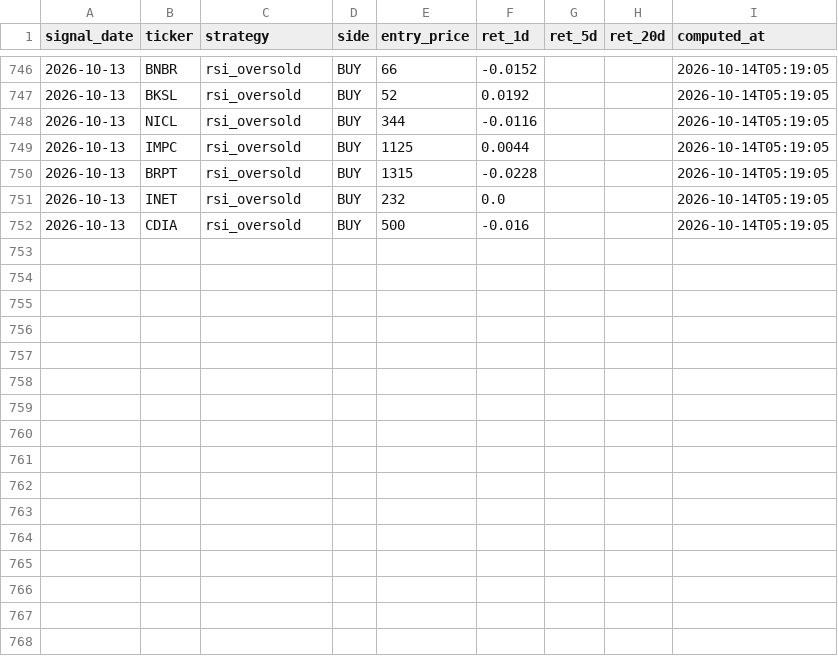
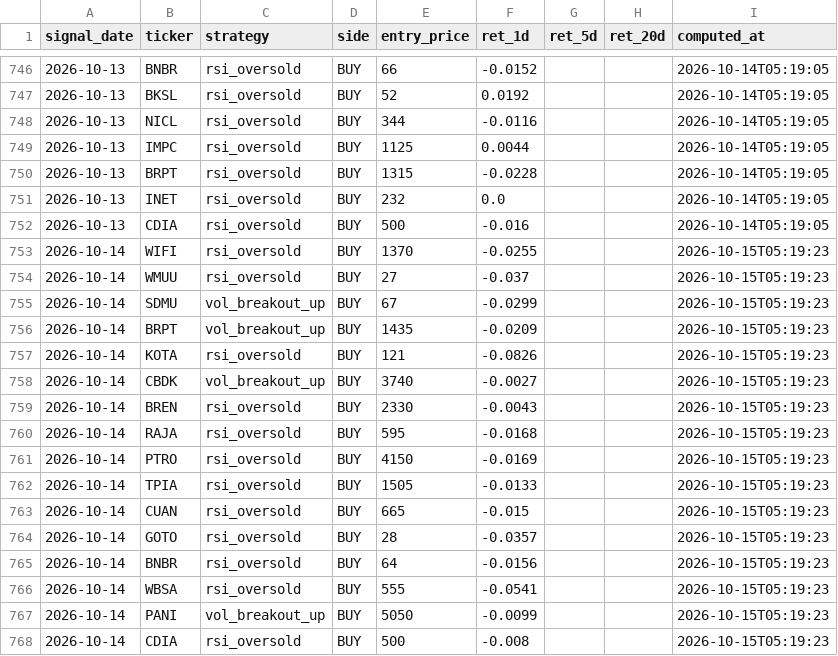
Before and after one commit to yazqe/idx-signals, a CSV file: outcomes.csv, drawn as a sheet; only a part is shown, gaps mark what is left out; the diff names each change by its address in the sheet, - before the commit and + after, or states it on an @@ line.

```diff
--- a/outcomes.csv
+++ b/outcomes.csv
+row 753: 2026-10-14 | WIFI | rsi_oversold | BUY | 1370 | -0.0255 |  |  | 2026-10-15T05:19:23
+row 754: 2026-10-14 | WMUU | rsi_oversold | BUY | 27 | -0.037 |  |  | 2026-10-15T05:19:23
+row 755: 2026-10-14 | SDMU | vol_breakout_up | BUY | 67 | -0.0299 |  |  | 2026-10-15T05:19:23
+row 756: 2026-10-14 | BRPT | vol_breakout_up | BUY | 1435 | -0.0209 |  |  | 2026-10-15T05:19:23
+row 757: 2026-10-14 | KOTA | rsi_oversold | BUY | 121 | -0.0826 |  |  | 2026-10-15T05:19:23
+row 758: 2026-10-14 | CBDK | vol_breakout_up | BUY | 3740 | -0.0027 |  |  | 2026-10-15T05:19:23
+row 759: 2026-10-14 | BREN | rsi_oversold | BUY | 2330 | -0.0043 |  |  | 2026-10-15T05:19:23
+row 760: 2026-10-14 | RAJA | rsi_oversold | BUY | 595 | -0.0168 |  |  | 2026-10-15T05:19:23
+row 761: 2026-10-14 | PTRO | rsi_oversold | BUY | 4150 | -0.0169 |  |  | 2026-10-15T05:19:23
+row 762: 2026-10-14 | TPIA | rsi_oversold | BUY | 1505 | -0.0133 |  |  | 2026-10-15T05:19:23
+row 763: 2026-10-14 | CUAN | rsi_oversold | BUY | 665 | -0.015 |  |  | 2026-10-15T05:19:23
+row 764: 2026-10-14 | GOTO | rsi_oversold | BUY | 28 | -0.0357 |  |  | 2026-10-15T05:19:23
+row 765: 2026-10-14 | BNBR | rsi_oversold | BUY | 64 | -0.0156 |  |  | 2026-10-15T05:19:23
+row 766: 2026-10-14 | WBSA | rsi_oversold | BUY | 555 | -0.0541 |  |  | 2026-10-15T05:19:23
+row 767: 2026-10-14 | PANI | vol_breakout_up | BUY | 5050 | -0.0099 |  |  | 2026-10-15T05:19:23
+row 768: 2026-10-14 | CDIA | rsi_oversold | BUY | 500 | -0.008 |  |  | 2026-10-15T05:19:23
```
Also changed, not shown: 7 other files.
